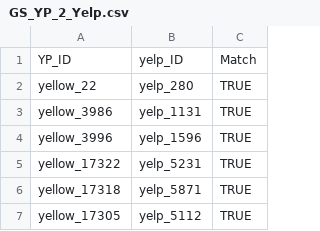
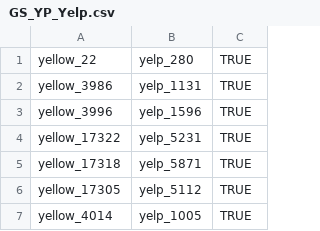
Before and after one commit to BjoernKorioth/Restaurant_DataIntegration, a CSV file: data/goldstandard/GS_YP_Yelp.csv (was data/goldstandard/GS_YP_2_Yelp.csv), drawn as a sheet; only a part is shown; the shorter side is filled out with more unchanged rows.

```diff
--- a/data/goldstandard/GS_YP_2_Yelp.csv
+++ b/data/goldstandard/GS_YP_Yelp.csv
@@ -1,2 +1 @@
-YP_ID,yelp_ID,Match
 yellow_22,yelp_280,TRUE
```
Also changed, not shown: data/goldstandard/ML/GS_Zomato_2_Yelp_train.csv, 16 other files.
